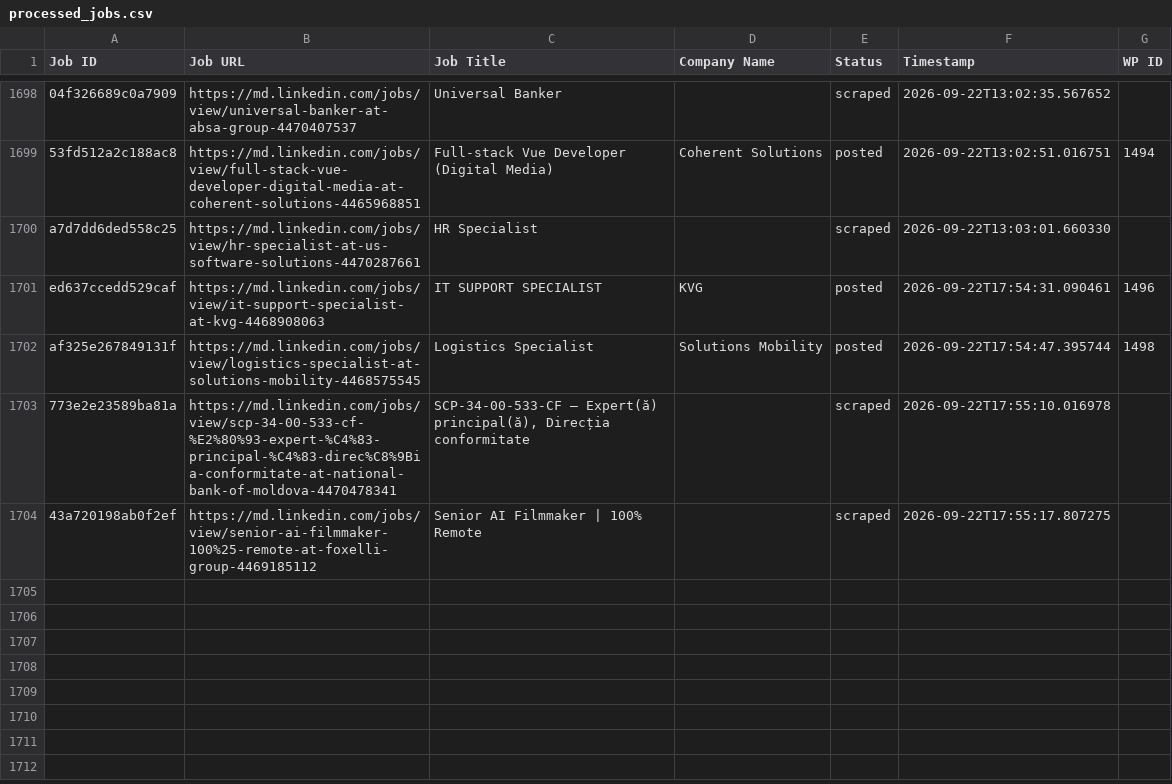
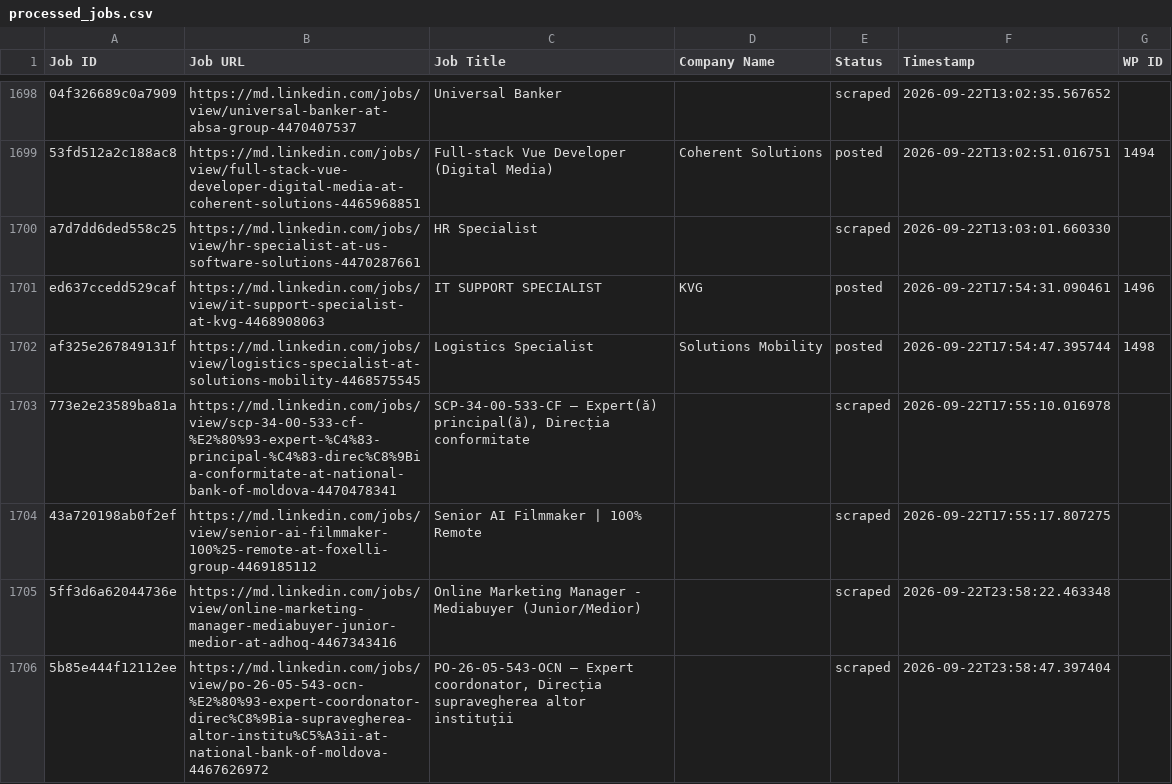
Before and after one commit to innovationinc2000/md, a CSV file: processed_jobs.csv, drawn as a sheet; only a part is shown, gaps mark what is left out; the diff names each change by its address in the sheet, - before the commit and + after, or states it on an @@ line.

```diff
--- a/processed_jobs.csv
+++ b/processed_jobs.csv
+row 1705: 5ff3d6a62044736e | https://md.linkedin.com/jobs/view/online-marketing-manager-mediabuyer-junior-medior-at-adhoq-4467343416 | Online Marketing Manager - Mediabuyer (Junior/Medior) |  | scraped | 2026-09-22T23:58:22.463348
+row 1706: 5b85e444f12112ee | https://md.linkedin.com/jobs/view/po-26-05-543-ocn-%E2%80%93-expert-coordonator-direc%C8%9Bia-supravegherea-altor-institu%C5%A3ii-at-national-bank-of-moldova-4467626972 | PO-26-05-543-OCN – Expert coordonator, Direcția supravegherea altor instituţii |  | scraped | 2026-09-22T23:58:47.397404
```
